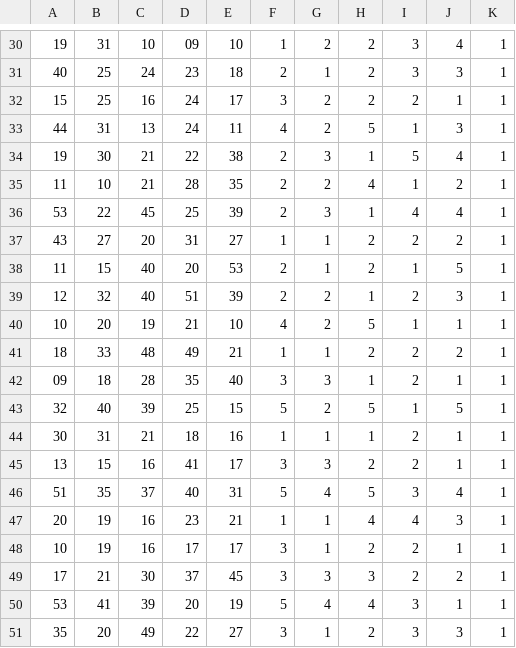
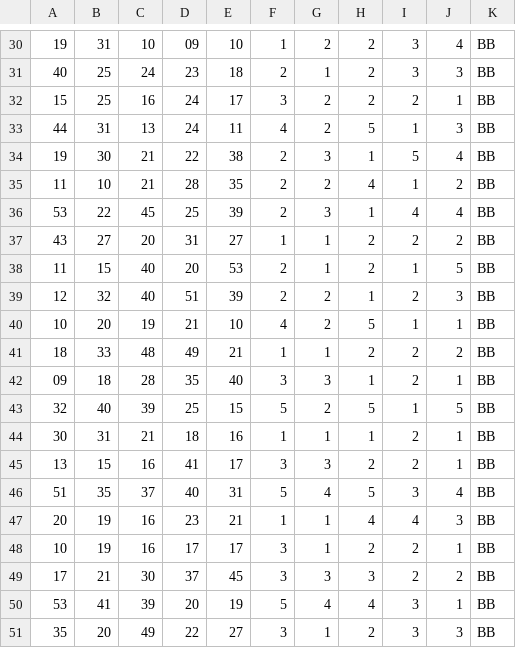
Before and after one commit to atacemrah/WoW-signals, a CSV file: vibration_and_accel.csv, drawn as a sheet; only a part is shown, gaps mark what is left out; the diff covers the shown part only.

```diff
--- a/vibration_and_accel.csv
+++ b/vibration_and_accel.csv
@@ -30,22 +30,22 @@
-19,31,10,09,10,1,2,2,3,4,1
-40,25,24,23,18,2,1,2,3,3,1
-15,25,16,24,17,3,2,2,2,1,1
-44,31,13,24,11,4,2,5,1,3,1
-19,30,21,22,38,2,3,1,5,4,1
-11,10,21,28,35,2,2,4,1,2,1
-53,22,45,25,39,2,3,1,4,4,1
-43,27,20,31,27,1,1,2,2,2,1
-11,15,40,20,53,2,1,2,1,5,1
-12,32,40,51,39,2,2,1,2,3,1
-10,20,19,21,10,4,2,5,1,1,1
-18,33,48,49,21,1,1,2,2,2,1
-09,18,28,35,40,3,3,1,2,1,1
-32,40,39,25,15,5,2,5,1,5,1
-30,31,21,18,16,1,1,1,2,1,1
-13,15,16,41,17,3,3,2,2,1,1
-51,35,37,40,31,5,4,5,3,4,1
-20,19,16,23,21,1,1,4,4,3,1
-10,19,16,17,17,3,1,2,2,1,1
-17,21,30,37,45,3,3,3,2,2,1
-53,41,39,20,19,5,4,4,3,1,1
-35,20,49,22,27,3,1,2,3,3,1
+19,31,10,09,10,1,2,2,3,4,BB
+40,25,24,23,18,2,1,2,3,3,BB
+15,25,16,24,17,3,2,2,2,1,BB
+44,31,13,24,11,4,2,5,1,3,BB
+19,30,21,22,38,2,3,1,5,4,BB
+11,10,21,28,35,2,2,4,1,2,BB
+53,22,45,25,39,2,3,1,4,4,BB
+43,27,20,31,27,1,1,2,2,2,BB
+11,15,40,20,53,2,1,2,1,5,BB
+12,32,40,51,39,2,2,1,2,3,BB
+10,20,19,21,10,4,2,5,1,1,BB
+18,33,48,49,21,1,1,2,2,2,BB
+09,18,28,35,40,3,3,1,2,1,BB
+32,40,39,25,15,5,2,5,1,5,BB
+30,31,21,18,16,1,1,1,2,1,BB
+13,15,16,41,17,3,3,2,2,1,BB
+51,35,37,40,31,5,4,5,3,4,BB
+20,19,16,23,21,1,1,4,4,3,BB
+10,19,16,17,17,3,1,2,2,1,BB
+17,21,30,37,45,3,3,3,2,2,BB
+53,41,39,20,19,5,4,4,3,1,BB
+35,20,49,22,27,3,1,2,3,3,BB
```
Also changed, not shown: 28 edited cells elsewhere in this file.
